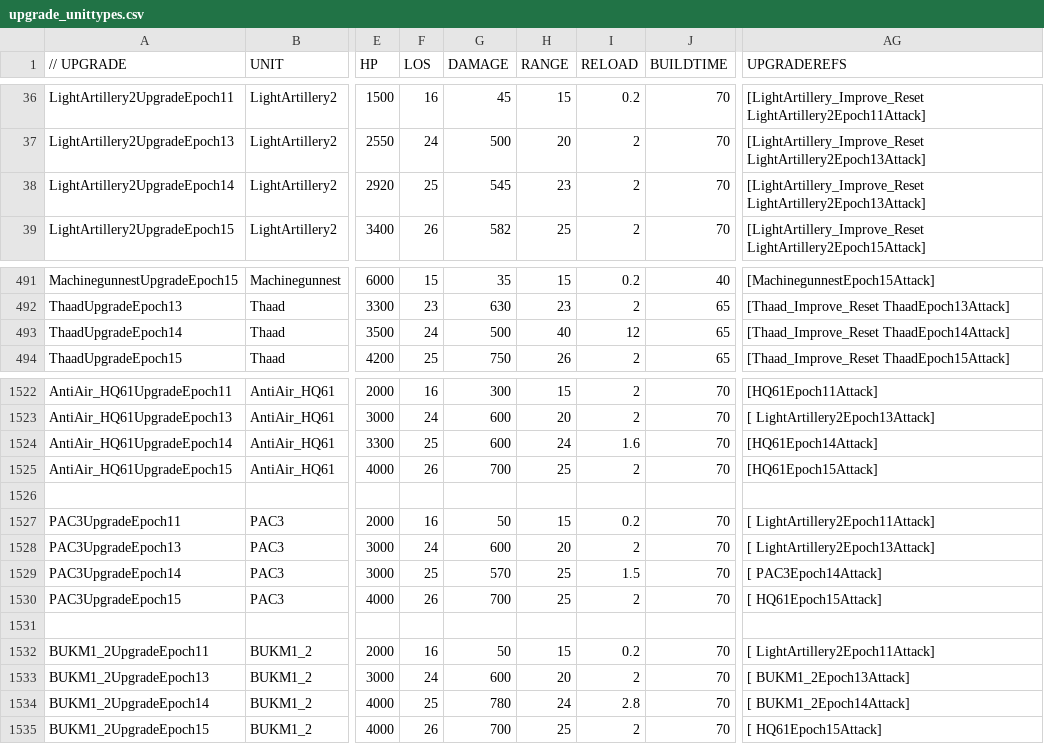
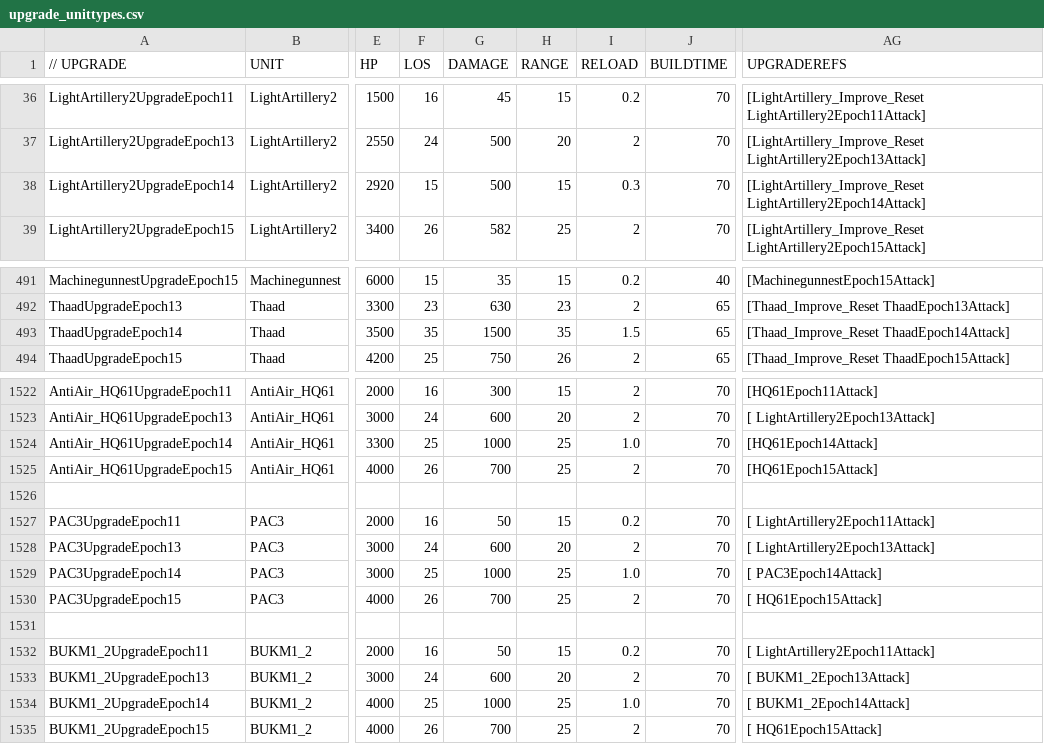
Before and after one commit to luojiang419/ee2, a CSV file: game-metadata/EE2X_db/TechTree/upgrade_unittypes.csv, drawn as a sheet; only a part is shown, gaps mark what is left out; the diff names each change by its address in the sheet, - before the commit and + after, or states it on an @@ line.

```diff
--- a/game-metadata/EE2X_db/TechTree/upgrade_unittypes.csv
+++ b/game-metadata/EE2X_db/TechTree/upgrade_unittypes.csv
-F38 (LOS): 25
+F38 (LOS): 15
-G38 (DAMAGE): 545
+G38 (DAMAGE): 500
-H38 (RANGE): 23
+H38 (RANGE): 15
-I38 (RELOAD): 2
+I38 (RELOAD): 0.3
-AG38 (UPGRADEREFS): [LightArtillery_Improve_Reset LightArtillery2Epoch13Attack]
+AG38 (UPGRADEREFS): [LightArtillery_Improve_Reset LightArtillery2Epoch14Attack]
-F493 (LOS): 24
+F493 (LOS): 35
-G493 (DAMAGE): 500
+G493 (DAMAGE): 1500
-H493 (RANGE): 40
+H493 (RANGE): 35
-I493 (RELOAD): 12
+I493 (RELOAD): 1.5
-G1524 (DAMAGE): 600
+G1524 (DAMAGE): 1000
-H1524 (RANGE): 24
+H1524 (RANGE): 25
-I1524 (RELOAD): 1.6
+I1524 (RELOAD): 1.0
-G1529 (DAMAGE): 570
+G1529 (DAMAGE): 1000
-I1529 (RELOAD): 1.5
+I1529 (RELOAD): 1.0
-G1534 (DAMAGE): 780
+G1534 (DAMAGE): 1000
-H1534 (RANGE): 24
+H1534 (RANGE): 25
-I1534 (RELOAD): 2.8
+I1534 (RELOAD): 1.0
```
Also changed, not shown: 8 other files.
